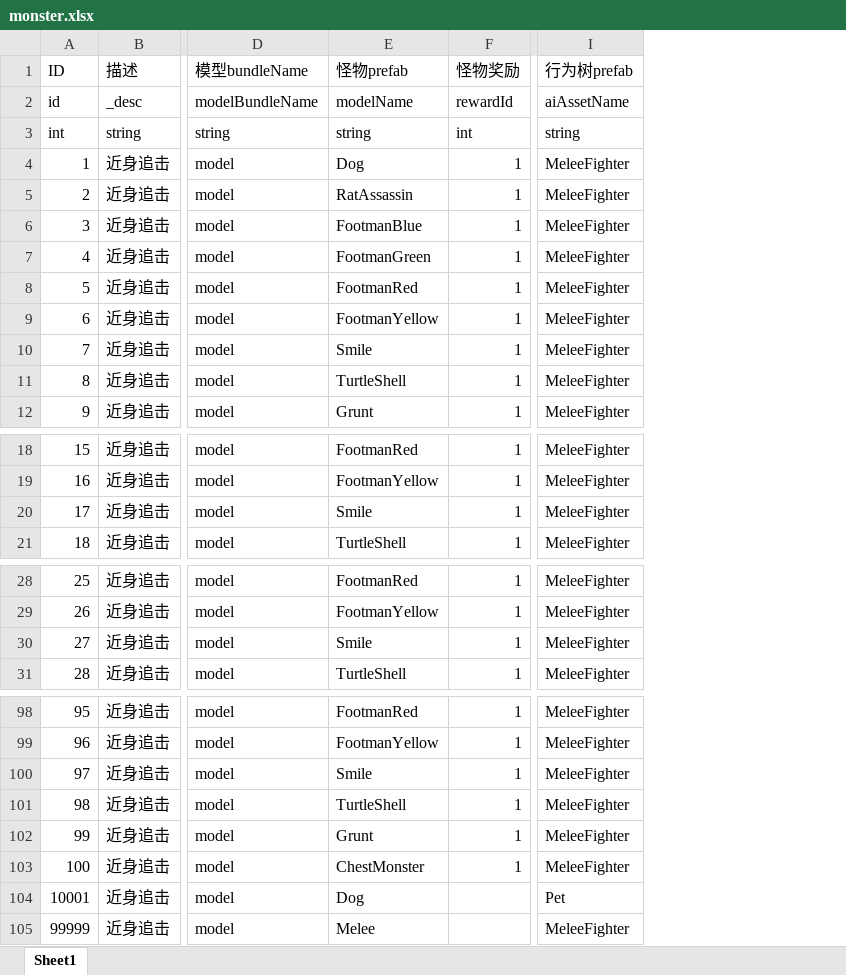
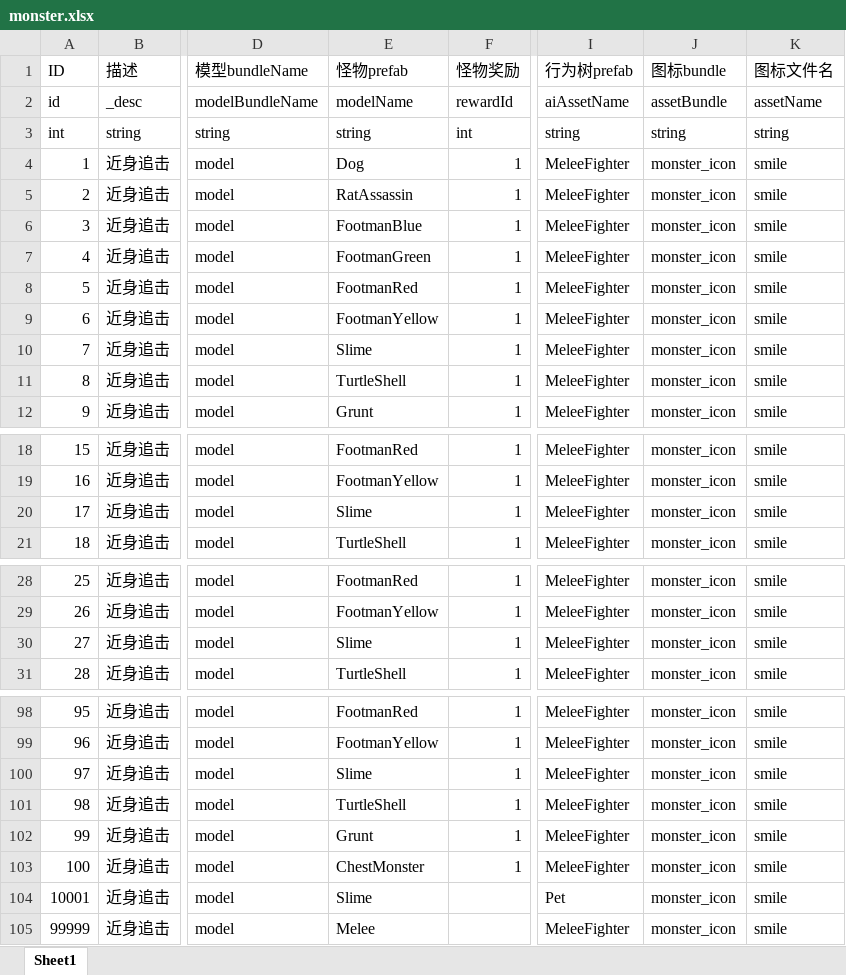
Before and after one commit to kelvin7feng/excel2lua, an Excel workbook: src/monster.xlsx, sheet Sheet1, drawn as a sheet; only a part is shown, gaps mark what is left out; values as stored, in another font and other column widths than the file's, no borders; the diff covers the shown part only; the diff names each change by its address in the sheet, - before the commit and + after, or states it on an @@ line.

```diff
--- a/src/monster.xlsx (sheet Sheet1)
+++ b/src/monster.xlsx (sheet Sheet1)
+column J, rows 1-12: 图标bundle | assetBundle | string | monster_icon | monster_icon | monster_icon | monster_icon | monster_icon | monster_icon | monster_icon | monster_icon | monster_icon; rows 18-21: all monster_icon; rows 28-31: all monster_icon; rows 98-105: all monster_icon
+column K, rows 1-12: 图标文件名 | assetName | string | smile | smile | smile | smile | smile | smile | smile | smile | smile; rows 18-21: all smile; rows 28-31: all smile; rows 98-105: all smile
-E10: Smile
+E10: Slime
-E20: Smile
+E20: Slime
-E30: Smile
+E30: Slime
-E100: Smile
+E100: Slime
-E104: Dog
+E104: Slime
```
Also changed, not shown: 6 edited cells elsewhere in this sheet, 1 other file.
